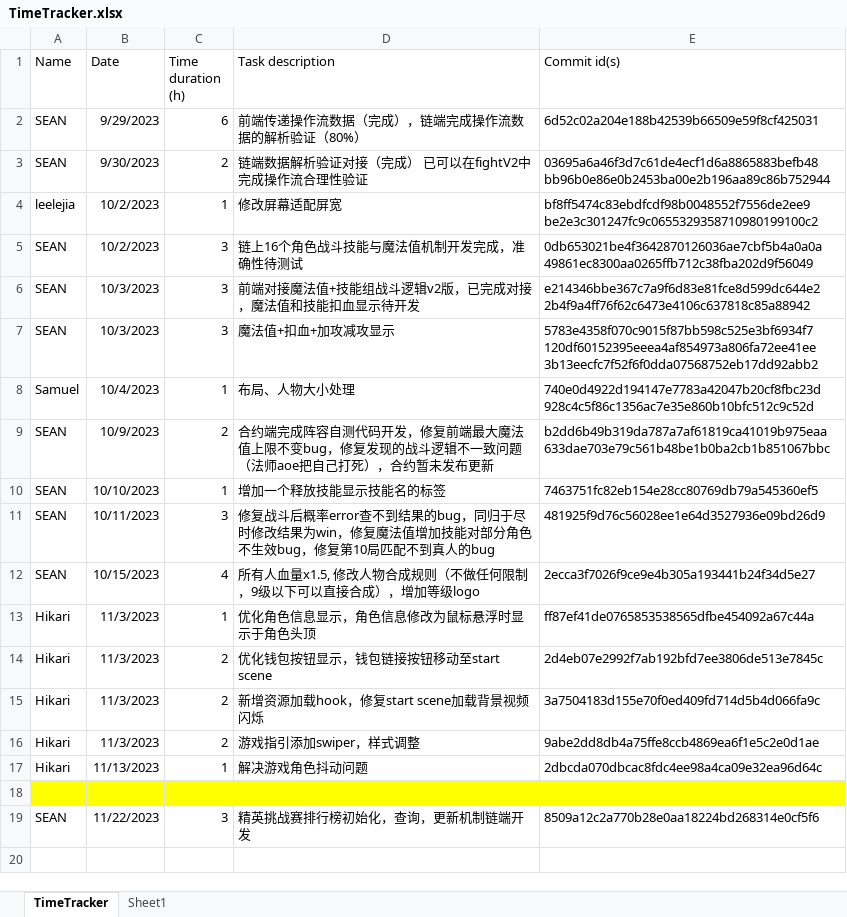
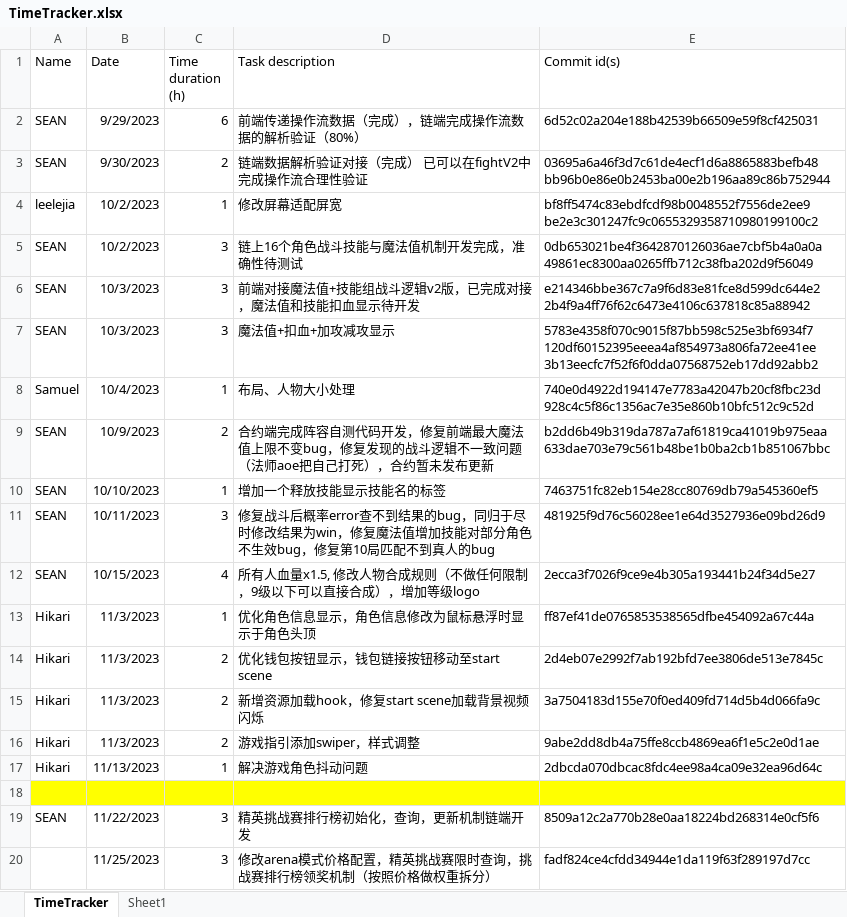
Before and after one commit to hoh-zone/autoChess, an Excel workbook: TimeTracker.xlsx, sheet TimeTracker, drawn as a sheet; values as stored, in another font and other column widths than the file's, no borders; table styles not drawn; the diff names each change by its address in the sheet, - before the commit and + after, or states it on an @@ line.

Commit message:
csv

```diff
--- a/TimeTracker.xlsx (sheet TimeTracker)
+++ b/TimeTracker.xlsx (sheet TimeTracker)
+row 20:  | 11/25/2023 | 3 | 修改arena模式价格配置，精英挑战赛限时查询，挑战赛排行榜领奖机制（按照价格做权重拆分） | fadf824ce4cfdd34944e1da119f63f289197d7cc
```
